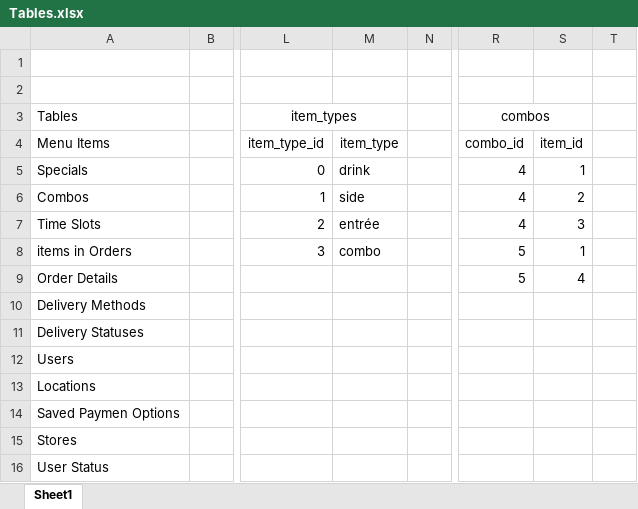
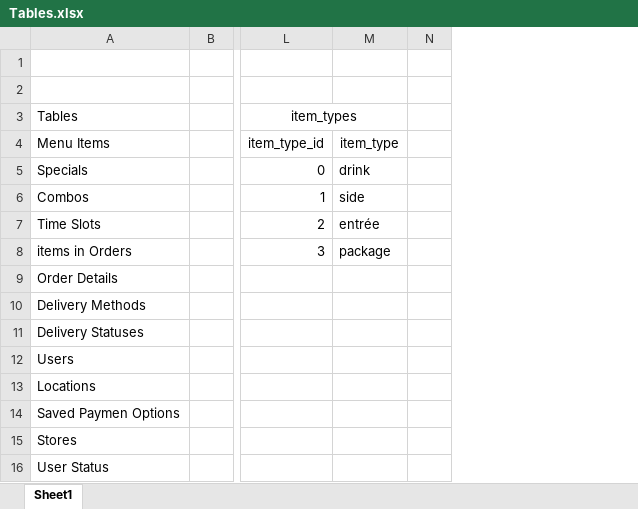
Before and after one commit to ekarnis/CaseStudy, an Excel workbook: Tables.xlsx, sheet Sheet1, drawn as a sheet; only a part is shown, gaps mark what is left out; values as stored, in another font and other column widths than the file's, no borders; the diff names each change by its address in the sheet, - before the commit and + after, or states it on an @@ line.

Commit message:
Altered scripts to reflect changes to table definitions

```diff
--- a/Tables.xlsx (sheet Sheet1)
+++ b/Tables.xlsx (sheet Sheet1)
-column R (combo_id), row 3: combos; rows 5-9: 4 | 4 | 4 | 5 | 5
-column S (item_id), rows 5-9: 1 | 2 | 3 | 1 | 4
-column T, empty
-M8 (item_type): combo
+M8 (item_type): package
```
Also changed, not shown: 6 other files.
